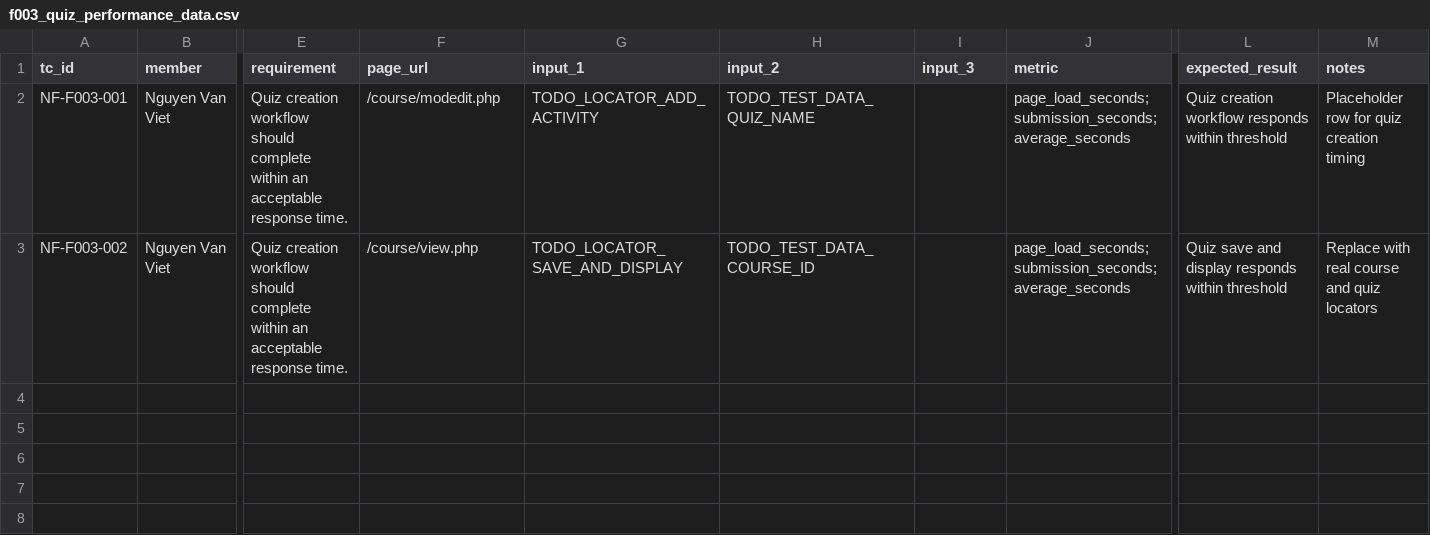
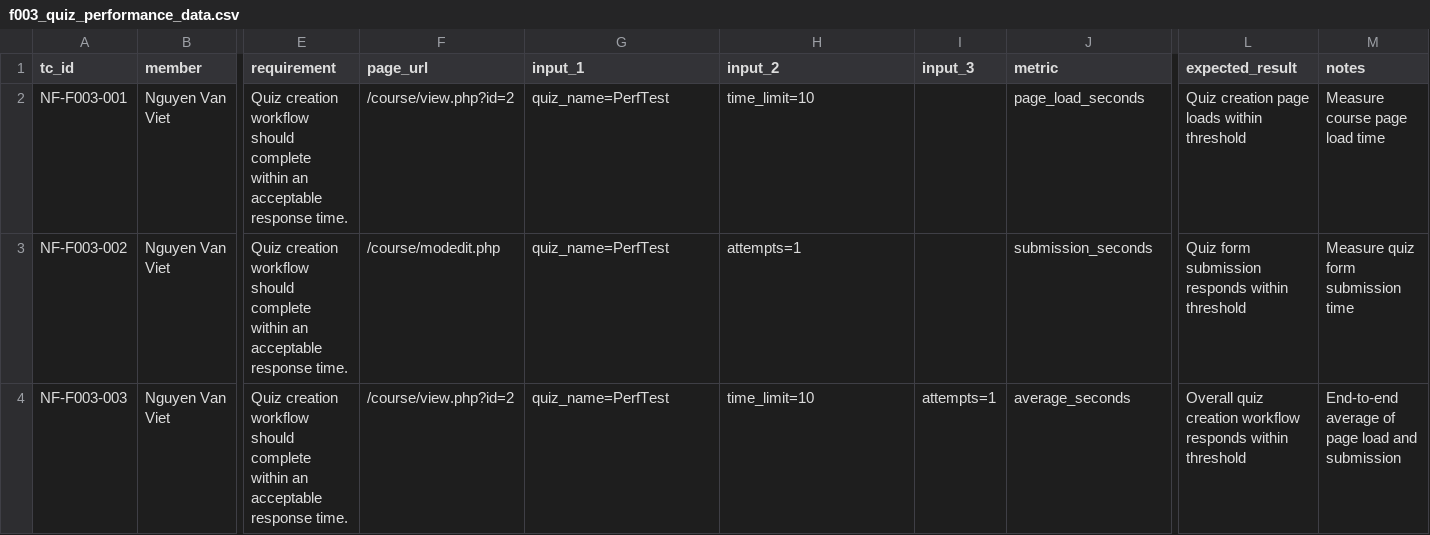
Before and after one commit to nvviet05/Data-driven-Automation-testing-and-Non-functional-testing, a CSV file: data/non_functional/f003_quiz_performance_data.csv, drawn as a sheet; only a part is shown, gaps mark what is left out; rows hold the shown columns only; the diff names each change by its address in the sheet, - before the commit and + after, or states it on an @@ line.

```diff
--- a/data/non_functional/f003_quiz_performance_data.csv
+++ b/data/non_functional/f003_quiz_performance_data.csv
-F2 (page_url): /course/modedit.php
+F2 (page_url): /course/view.php?id=2
-G2 (input_1): TODO_LOCATOR_ADD_ACTIVITY
+G2 (input_1): quiz_name=PerfTest
-H2 (input_2): TODO_TEST_DATA_QUIZ_NAME
+H2 (input_2): time_limit=10
-J2 (metric): page_load_seconds; submission_seconds; average_seconds
+J2 (metric): page_load_seconds
-L2 (expected_result): Quiz creation workflow responds within threshold
+L2 (expected_result): Quiz creation page loads within threshold
-M2 (notes): Placeholder row for quiz creation timing
+M2 (notes): Measure course page load time
-F3 (page_url): /course/view.php
+F3 (page_url): /course/modedit.php
-G3 (input_1): TODO_LOCATOR_SAVE_AND_DISPLAY
+G3 (input_1): quiz_name=PerfTest
-H3 (input_2): TODO_TEST_DATA_COURSE_ID
+H3 (input_2): attempts=1
-J3 (metric): page_load_seconds; submission_seconds; average_seconds
+J3 (metric): submission_seconds
-L3 (expected_result): Quiz save and display responds within…
+L3 (expected_result): Quiz form submission responds within…
-M3 (notes): Replace with real course and quiz locators
+M3 (notes): Measure quiz form submission time
+row 4: NF-F003-003 | Nguyen Van Viet | Quiz creation workflow should complete within an acceptable response time. | /course/view.php?id=2 | quiz_name=PerfTest | time_limit=10 | attempts=1 | average_seconds | Overall quiz creation workflow responds within threshold | End-to-end average of page load and submission
```
Also changed, not shown: data/non_functional/f008_event_reliability_data.csv, 10 other files.
